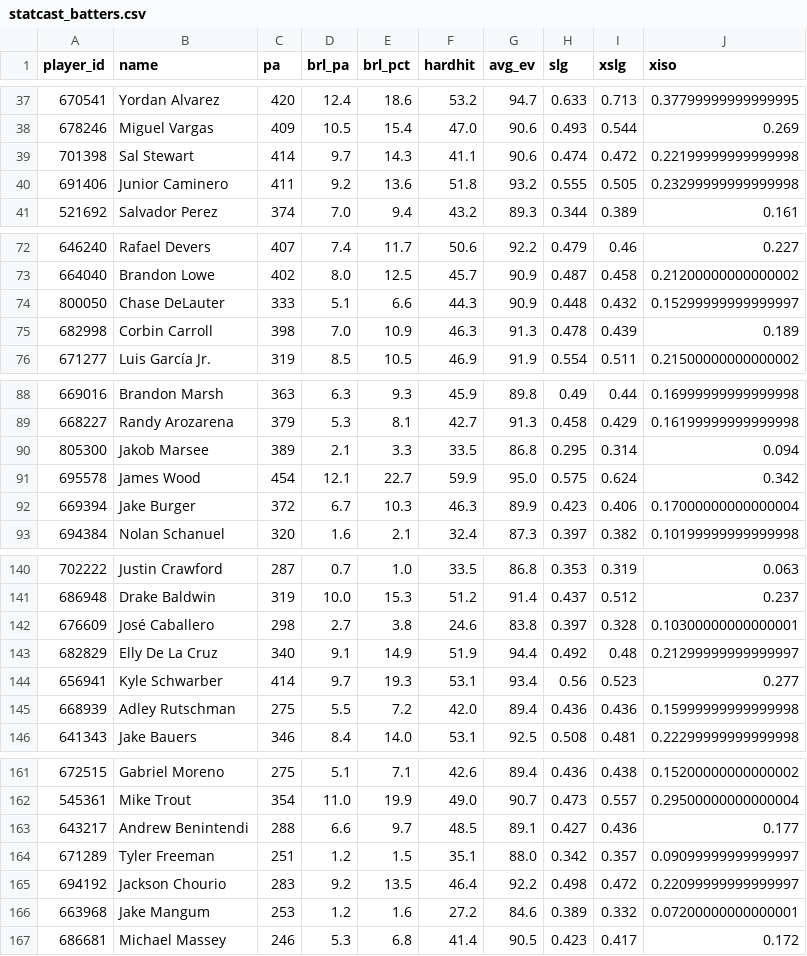
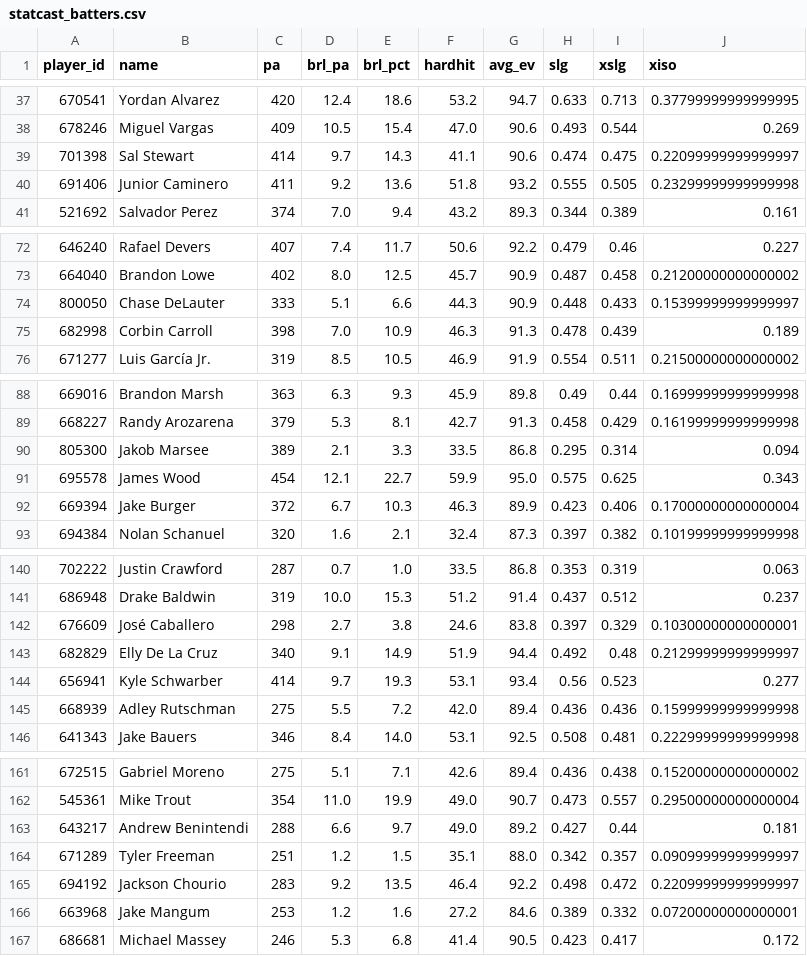
Before and after one commit to drshawnhall20176/DeezysBoard, a CSV file: data/statcast_batters.csv, drawn as a sheet; only a part is shown, gaps mark what is left out; the diff covers the shown part only.

```diff
--- a/data/statcast_batters.csv
+++ b/data/statcast_batters.csv
@@ -38,3 +38,3 @@ player_id,name,pa,brl_pa,brl_pct,hardhit,avg_ev,slg,xslg,xiso
 678246,Miguel Vargas,409,10.5,15.4,47.0,90.6,0.493,0.544,0.269
-701398,Sal Stewart,414,9.7,14.3,41.1,90.6,0.474,0.472,0.22199999999999998
+701398,Sal Stewart,414,9.7,14.3,41.1,90.6,0.474,0.475,0.22099999999999997
 691406,Junior Caminero,411,9.2,13.6,51.8,93.2,0.555,0.505,0.23299999999999998
@@ -73,3 +73,3 @@ player_id,name,pa,brl_pa,brl_pct,hardhit,avg_ev,slg,xslg,xiso
 664040,Brandon Lowe,402,8.0,12.5,45.7,90.9,0.487,0.458,0.21200000000000002
-800050,Chase DeLauter,333,5.1,6.6,44.3,90.9,0.448,0.432,0.15299999999999997
+800050,Chase DeLauter,333,5.1,6.6,44.3,90.9,0.448,0.433,0.15399999999999997
 682998,Corbin Carroll,398,7.0,10.9,46.3,91.3,0.478,0.439,0.189
@@ -90,3 +90,3 @@ player_id,name,pa,brl_pa,brl_pct,hardhit,avg_ev,slg,xslg,xiso
 805300,Jakob Marsee,389,2.1,3.3,33.5,86.8,0.295,0.314,0.094
-695578,James Wood,454,12.1,22.7,59.9,95.0,0.575,0.624,0.342
+695578,James Wood,454,12.1,22.7,59.9,95.0,0.575,0.625,0.343
 669394,Jake Burger,372,6.7,10.3,46.3,89.9,0.423,0.406,0.17000000000000004
@@ -141,3 +141,3 @@ player_id,name,pa,brl_pa,brl_pct,hardhit,avg_ev,slg,xslg,xiso
 686948,Drake Baldwin,319,10.0,15.3,51.2,91.4,0.437,0.512,0.237
-676609,José Caballero,298,2.7,3.8,24.6,83.8,0.397,0.328,0.10300000000000001
+676609,José Caballero,298,2.7,3.8,24.6,83.8,0.397,0.329,0.10300000000000001
 682829,Elly De La Cruz,340,9.1,14.9,51.9,94.4,0.492,0.48,0.21299999999999997
@@ -162,3 +162,3 @@ player_id,name,pa,brl_pa,brl_pct,hardhit,avg_ev,slg,xslg,xiso
 545361,Mike Trout,354,11.0,19.9,49.0,90.7,0.473,0.557,0.29500000000000004
-643217,Andrew Benintendi,288,6.6,9.7,48.5,89.1,0.427,0.436,0.177
+643217,Andrew Benintendi,288,6.6,9.7,49.0,89.2,0.427,0.44,0.181
 671289,Tyler Freeman,251,1.2,1.5,35.1,88.0,0.342,0.357,0.09099999999999997
```
Also changed, not shown: 1 edited cell elsewhere in this file.
